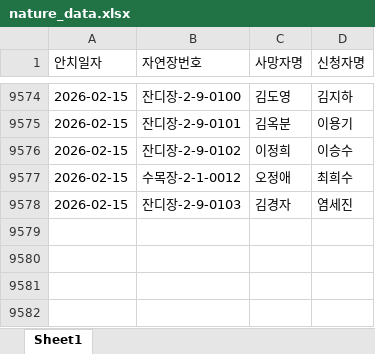
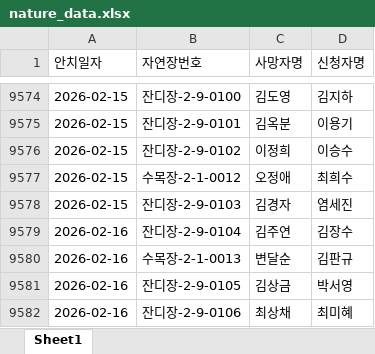
Before and after one commit to UL-SkyPark/ulsan-skypark-search, an Excel workbook: data/nature_data.xlsx, sheet Sheet1, drawn as a sheet; only a part is shown, gaps mark what is left out; values as stored, in another font and other column widths than the file's, no borders; the diff names each change by its address in the sheet, - before the commit and + after, or states it on an @@ line.

Commit message:
Update nature_data.xlsx

```diff
--- a/data/nature_data.xlsx (sheet Sheet1)
+++ b/data/nature_data.xlsx (sheet Sheet1)
+row 9579: 2026-02-16 | 잔디장-2-9-0104 | 김주연 | 김장수
+row 9580: 2026-02-16 | 수목장-2-1-0013 | 변달순 | 김판규
+row 9581: 2026-02-16 | 잔디장-2-9-0105 | 김상금 | 박서영
+row 9582: 2026-02-16 | 잔디장-2-9-0106 | 최상채 | 최미혜
```
